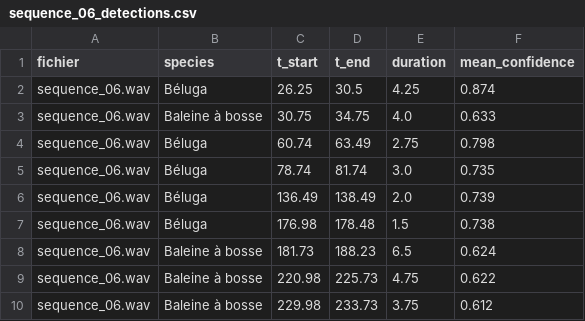
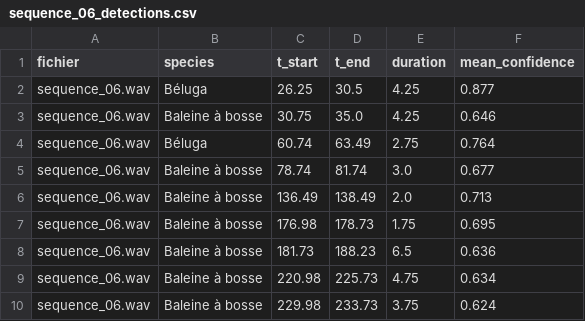
Before and after one commit to mastercoder1999/ia_hack_2026, a CSV file: annotations_after_training/sequence_06_detections.csv, drawn as a sheet.

```diff
--- a/annotations_after_training/sequence_06_detections.csv
+++ b/annotations_after_training/sequence_06_detections.csv
@@ -1,10 +1,10 @@
 fichier,species,t_start,t_end,duration,mean_confidence
-sequence_06.wav,Béluga,26.25,30.5,4.25,0.874
-sequence_06.wav,Baleine à bosse,30.75,34.75,4.0,0.633
-sequence_06.wav,Béluga,60.74,63.49,2.75,0.798
-sequence_06.wav,Béluga,78.74,81.74,3.0,0.735
-sequence_06.wav,Béluga,136.49,138.49,2.0,0.739
-sequence_06.wav,Béluga,176.98,178.48,1.5,0.738
-sequence_06.wav,Baleine à bosse,181.73,188.23,6.5,0.624
-sequence_06.wav,Baleine à bosse,220.98,225.73,4.75,0.622
-sequence_06.wav,Baleine à bosse,229.98,233.73,3.75,0.612
+sequence_06.wav,Béluga,26.25,30.5,4.25,0.877
+sequence_06.wav,Baleine à bosse,30.75,35.0,4.25,0.646
+sequence_06.wav,Béluga,60.74,63.49,2.75,0.764
+sequence_06.wav,Baleine à bosse,78.74,81.74,3.0,0.677
+sequence_06.wav,Baleine à bosse,136.49,138.49,2.0,0.713
+sequence_06.wav,Baleine à bosse,176.98,178.73,1.75,0.695
+sequence_06.wav,Baleine à bosse,181.73,188.23,6.5,0.636
+sequence_06.wav,Baleine à bosse,220.98,225.73,4.75,0.634
+sequence_06.wav,Baleine à bosse,229.98,233.73,3.75,0.624
```
Also changed, not shown: annotations_after_training/sequence_07_detections.csv, 10 other files.
